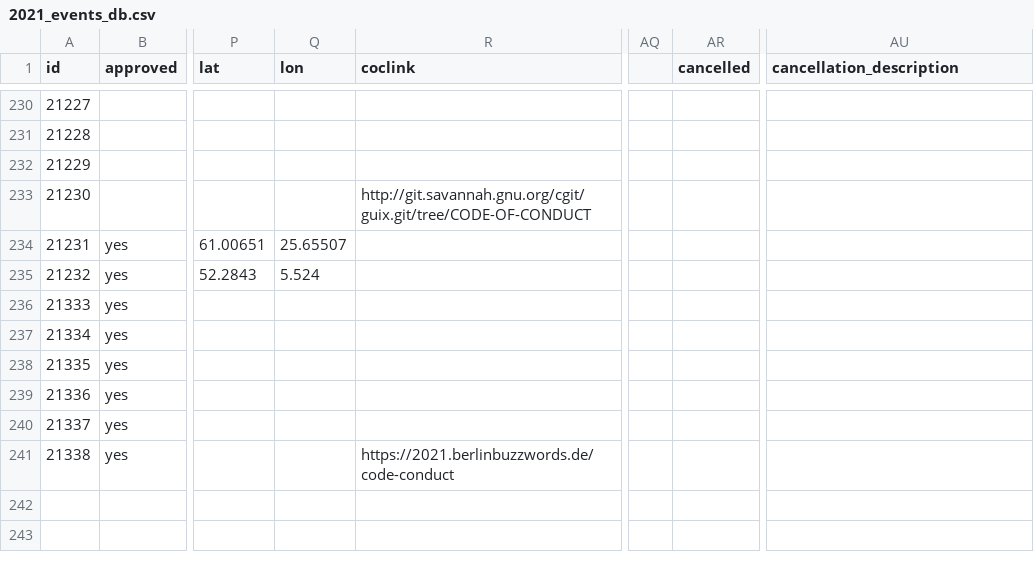
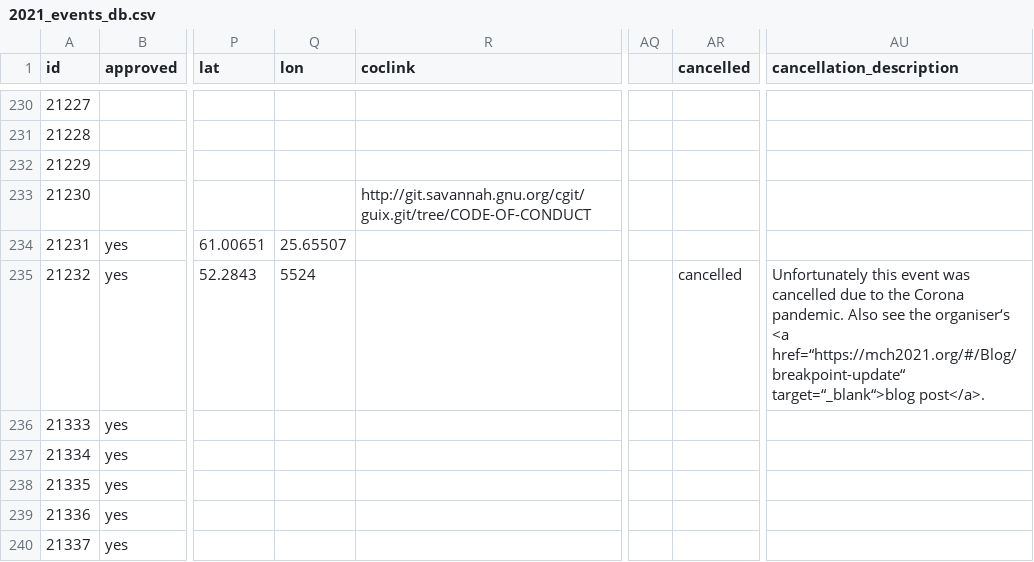
Before and after one commit to foss-events/website, a CSV file: data/2021_events_db.csv, drawn as a sheet; only a part is shown, gaps mark what is left out; the shorter side is filled out with more unchanged rows; the diff names each change by its address in the sheet, - before the commit and + after, or states it on an @@ line.

Commit message:
mark MCH21 as cancelled

```diff
--- a/data/2021_events_db.csv
+++ b/data/2021_events_db.csv
-Q235 (lon): 5.524
+Q235 (lon): 5524
-AR235 (cancelled): (empty)
+AR235 (cancelled): cancelled
-AU235 (cancellation_description): (empty)
+AU235 (cancellation_description): Unfortunately this event was cancelled due to the Corona pandemic. Also see the organiser‘s <a href=“https://mch2021.org/#/Blog/breakpoint-update“ target=“_blank“>blog post</a>.
```
